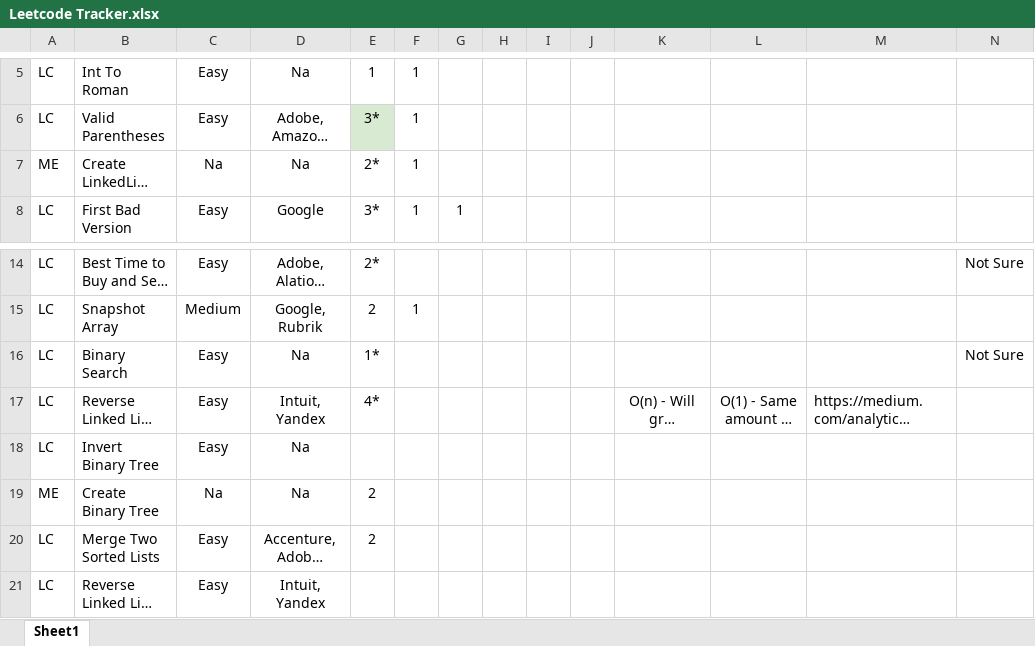
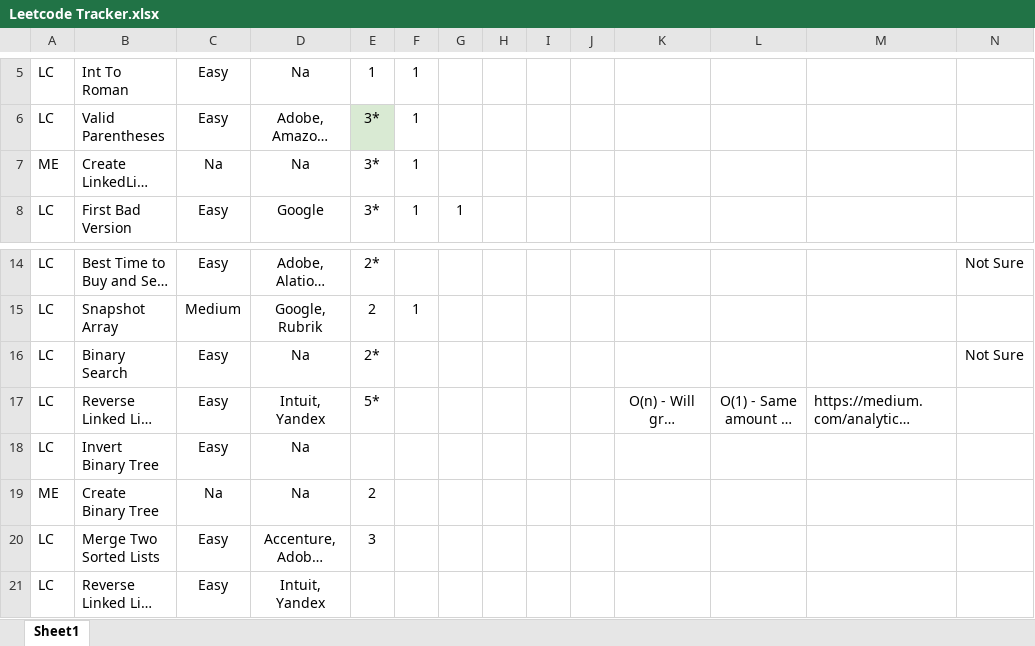
Before and after one commit to samwpr/Leetcode, an Excel workbook: Leetcode Tracker.xlsx, sheet Sheet1, drawn as a sheet; only a part is shown, gaps mark what is left out; long unchanged cells end in …; values as stored, in another font and other column widths than the file's, no borders; table styles not drawn; the diff names each change by its address in the sheet, - before the commit and + after, or states it on an @@ line.

```diff
--- a/Leetcode Tracker.xlsx (sheet Sheet1)
+++ b/Leetcode Tracker.xlsx (sheet Sheet1)
-E7: 2*
+E7: 3*
-E16: 1*
+E16: 2*
-E17: 4*
+E17: 5*
-E20: 2
+E20: 3
```
Also changed, not shown: 1 other file.
